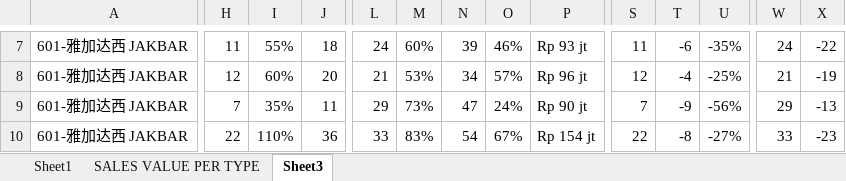
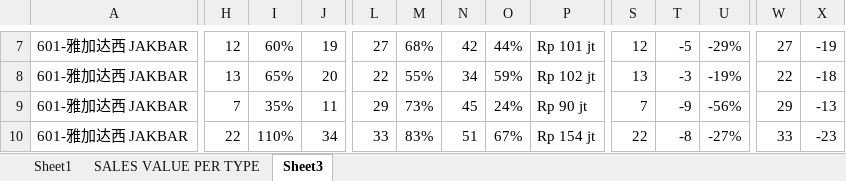
Before and after one commit to vivo-Store-bkj/Store-Performance-Dashboard, an Excel workbook: source/dashboard_data.xlsx, sheet Sheet3, drawn as a sheet; only a part is shown, gaps mark what is left out; values as stored, in another font and other column widths than the file's, no cell formats; conditional formats not drawn; the diff covers the shown part only; the diff names each change by its address in the sheet, - before the commit and + after, or states it on an @@ line.

```diff
--- a/source/dashboard_data.xlsx (sheet Sheet3)
+++ b/source/dashboard_data.xlsx (sheet Sheet3)
-H7: 11
+H7: 12
-I7: 55%
+I7: 60%
-J7: 18
+J7: 19
-L7: 24
+L7: 27
-M7: 60%
+M7: 68%
-N7: 39
+N7: 42
-O7: 46%
+O7: 44%
-P7: Rp 93 jt
+P7: Rp 101 jt
-S7: 11
+S7: 12
-T7: -6
+T7: -5
-U7: -35%
+U7: -29%
-W7: 24
+W7: 27
-X7: -22
+X7: -19
-H8: 12
+H8: 13
-I8: 60%
+I8: 65%
-L8: 21
+L8: 22
-M8: 53%
+M8: 55%
-O8: 57%
+O8: 59%
-P8: Rp 96 jt
+P8: Rp 102 jt
-S8: 12
+S8: 13
-T8: -4
+T8: -3
-U8: -25%
+U8: -19%
-W8: 21
+W8: 22
-X8: -19
+X8: -18
-N9: 47
+N9: 45
-J10: 36
+J10: 34
-N10: 54
+N10: 51
```
Also changed, not shown: 2 added rows, 2 removed rows and 579 edited cells elsewhere in this sheet, sheet SALES VALUE PER TYPE, sheet Sheet1, cell formats, formulas that keep their value.
